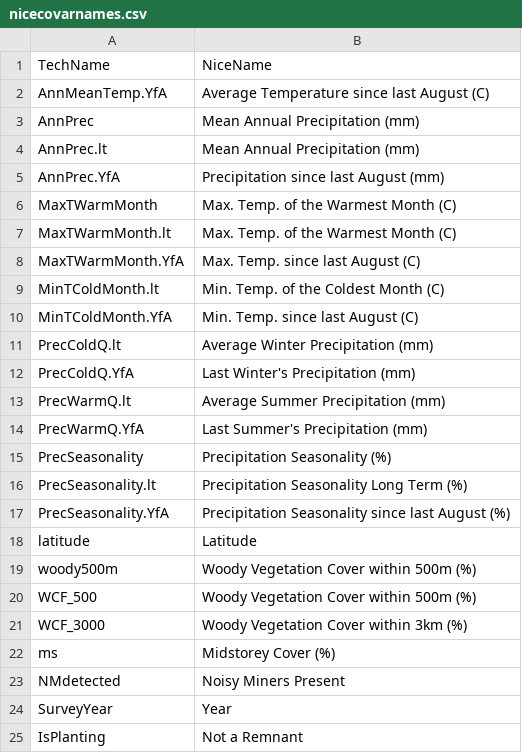
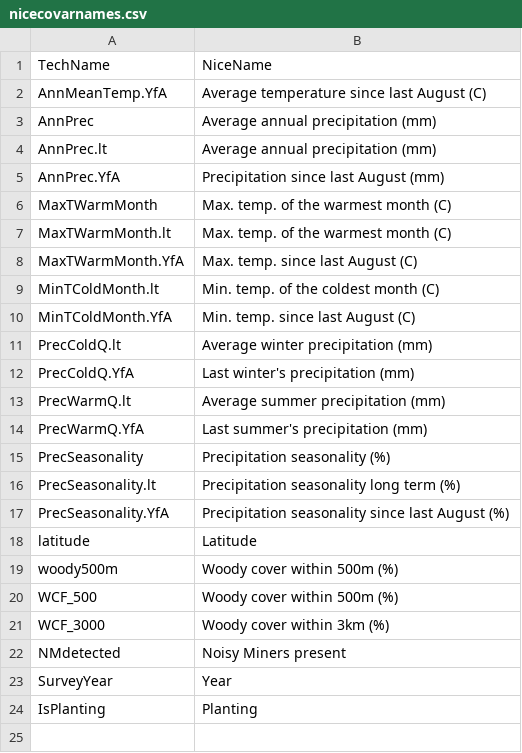
Before and after one commit to sustainablefarms/farm_biodiversity_app, a CSV file: data/nicecovarnames.csv, drawn as a sheet.

```diff
--- a/data/nicecovarnames.csv
+++ b/data/nicecovarnames.csv
@@ -1,25 +1,24 @@
 TechName,NiceName
-AnnMeanTemp.YfA,Average Temperature since last August (C)
-AnnPrec,Mean Annual Precipitation (mm)
-AnnPrec.lt,Mean Annual Precipitation (mm)
+AnnMeanTemp.YfA,Average temperature since last August (C)
+AnnPrec,Average annual precipitation (mm)
+AnnPrec.lt,Average annual precipitation (mm)
 AnnPrec.YfA,Precipitation since last August (mm)
-MaxTWarmMonth,Max. Temp. of the Warmest Month (C)
-MaxTWarmMonth.lt,Max. Temp. of the Warmest Month (C)
-MaxTWarmMonth.YfA,Max. Temp. since last August (C)
-MinTColdMonth.lt,Min. Temp. of the Coldest Month (C)
-MinTColdMonth.YfA,Min. Temp. since last August (C)
-PrecColdQ.lt,Average Winter Precipitation (mm)
-PrecColdQ.YfA,Last Winter's Precipitation (mm)
-PrecWarmQ.lt,Average Summer Precipitation (mm)
-PrecWarmQ.YfA,Last Summer's Precipitation (mm)
-PrecSeasonality,Precipitation Seasonality (%)
-PrecSeasonality.lt,Precipitation Seasonality Long Term (%)
-PrecSeasonality.YfA,Precipitation Seasonality since last August (%)
+MaxTWarmMonth,Max. temp. of the warmest month (C)
+MaxTWarmMonth.lt,Max. temp. of the warmest month (C)
+MaxTWarmMonth.YfA,Max. temp. since last August (C)
+MinTColdMonth.lt,Min. temp. of the coldest month (C)
+MinTColdMonth.YfA,Min. temp. since last August (C)
+PrecColdQ.lt,Average winter precipitation (mm)
+PrecColdQ.YfA,Last winter's precipitation (mm)
+PrecWarmQ.lt,Average summer precipitation (mm)
+PrecWarmQ.YfA,Last summer's precipitation (mm)
+PrecSeasonality,Precipitation seasonality (%)
+PrecSeasonality.lt,Precipitation seasonality long term (%)
+PrecSeasonality.YfA,Precipitation seasonality since last August (%)
 latitude,Latitude
-woody500m,Woody Vegetation Cover within 500m (%)
-WCF_500,Woody Vegetation Cover within 500m (%)
-WCF_3000,Woody Vegetation Cover within 3km (%)
-ms,Midstorey Cover (%)
-NMdetected,Noisy Miners Present
+woody500m,Woody cover within 500m (%)
+WCF_500,Woody cover within 500m (%)
+WCF_3000,Woody cover within 3km (%)
+NMdetected,Noisy Miners present
 SurveyYear,Year
-IsPlanting,Not a Remnant
+IsPlanting,Planting
```
Also changed, not shown: 9 other files.
